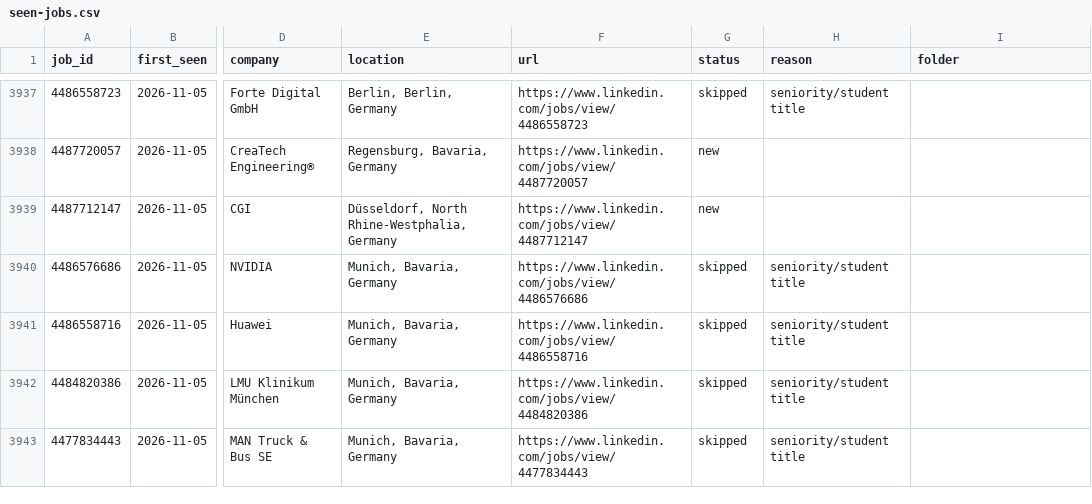
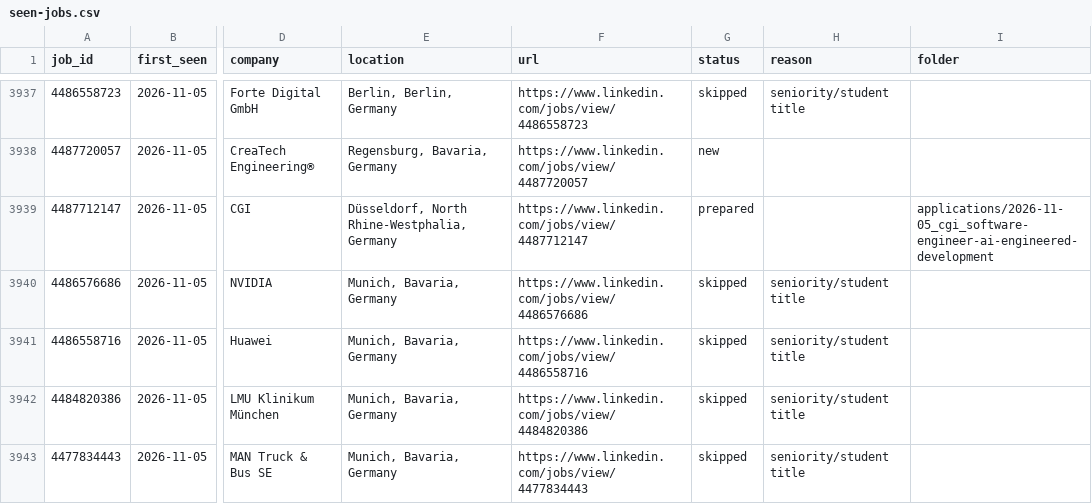
Before and after one commit to bhairapuchanduprasad/job-applications-app, a CSV file: data/scout/seen-jobs.csv, drawn as a sheet; only a part is shown, gaps mark what is left out; the diff names each change by its address in the sheet, - before the commit and + after, or states it on an @@ line.

```diff
--- a/data/scout/seen-jobs.csv
+++ b/data/scout/seen-jobs.csv
-G3939 (status): new
+G3939 (status): prepared
-I3939 (folder): (empty)
+I3939 (folder): applications/2026-11-05_cgi_software-engineer-ai-engineered-development
```
Also changed, not shown: 20 other files.
